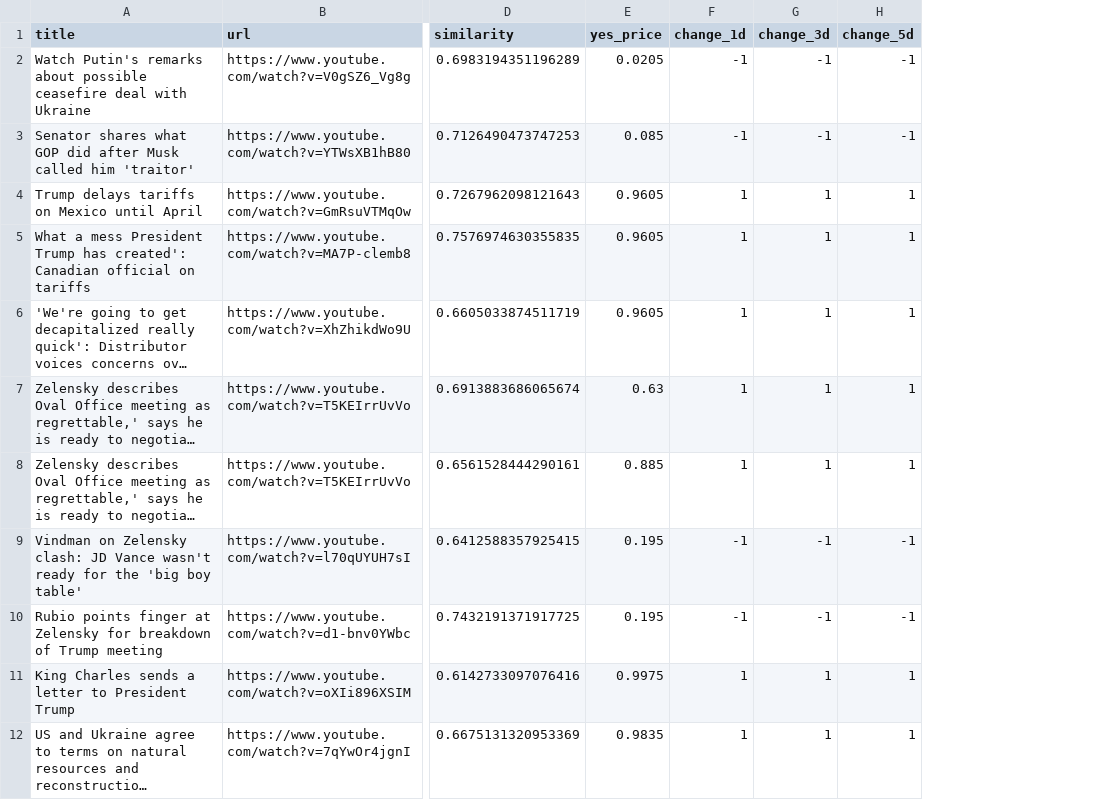
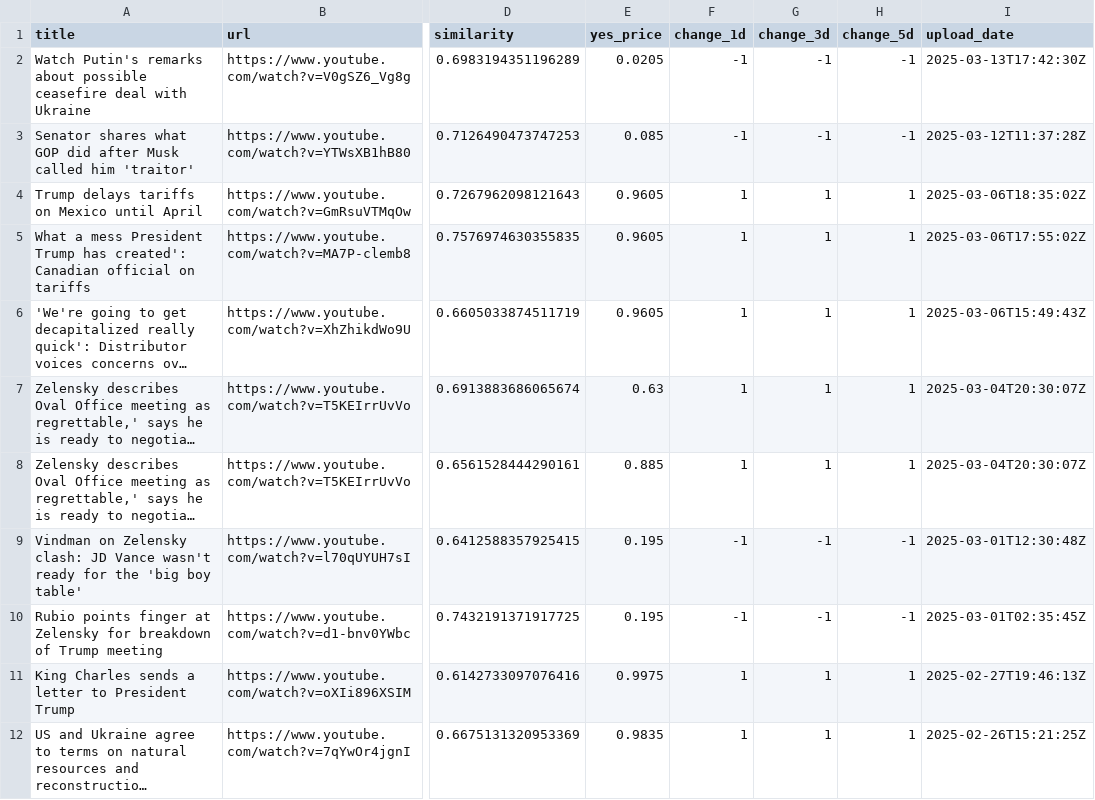
Before and after one commit to wikriwiki/PredictionMarkets, a CSV file: cnn_with_labels_over60per.csv, drawn as a sheet; only a part is shown, gaps mark what is left out; long unchanged cells end in …; the diff names each change by its address in the sheet, - before the commit and + after, or states it on an @@ line.

Commit message:
ADD DATE ROW

```diff
--- a/cnn_with_labels_over60per.csv
+++ b/cnn_with_labels_over60per.csv
+column I (upload_date), rows 2-12: 2025-03-13T17:42:30Z | 2025-03-12T11:37:28Z | 2025-03-06T18:35:02Z | 2025-03-06T17:55:02Z | 2025-03-06T15:49:43Z | 2025-03-04T20:30:07Z | 2025-03-04T20:30:07Z | 2025-03-01T12:30:48Z | 2025-03-01T02:35:45Z | 2025-02-27T19:46:13Z | 2025-02-26T15:21:25Z
```
Also changed, not shown: 2 other files.
